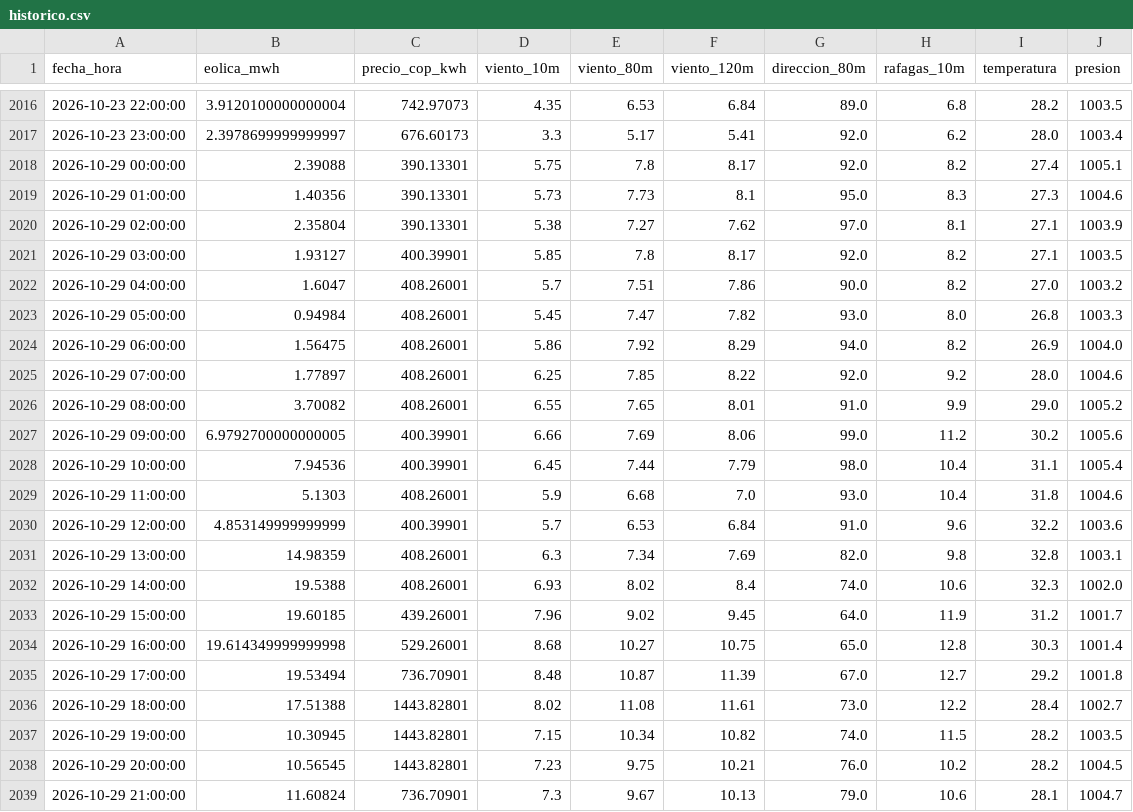
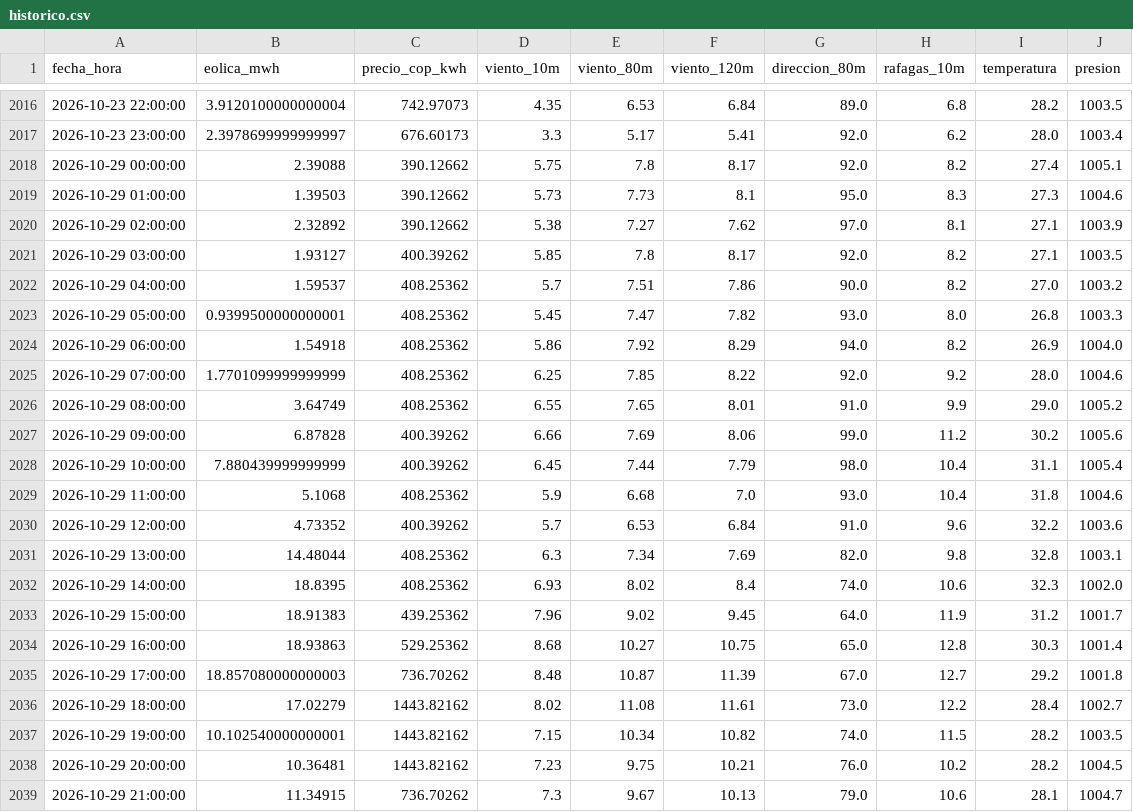
Before and after one commit to JuanCAndes27/liga-eolica-xm, a CSV file: datos/historico.csv, drawn as a sheet; only a part is shown, gaps mark what is left out; the diff covers the shown part only.

```diff
--- a/datos/historico.csv
+++ b/datos/historico.csv
@@ -2017,23 +2017,23 @@ fecha_hora,eolica_mwh,precio_cop_kwh,viento_10m,viento_80m,viento_120m,direccion
 2026-10-23 23:00:00,2.3978699999999997,676.60173,3.3,5.17,5.41,92.0,6.2,28.0,1003.4
-2026-10-29 00:00:00,2.39088,390.13301,5.75,7.8,8.17,92.0,8.2,27.4,1005.1
-2026-10-29 01:00:00,1.40356,390.13301,5.73,7.73,8.1,95.0,8.3,27.3,1004.6
-2026-10-29 02:00:00,2.35804,390.13301,5.38,7.27,7.62,97.0,8.1,27.1,1003.9
-2026-10-29 03:00:00,1.93127,400.39901,5.85,7.8,8.17,92.0,8.2,27.1,1003.5
-2026-10-29 04:00:00,1.6047,408.26001,5.7,7.51,7.86,90.0,8.2,27.0,1003.2
-2026-10-29 05:00:00,0.94984,408.26001,5.45,7.47,7.82,93.0,8.0,26.8,1003.3
-2026-10-29 06:00:00,1.56475,408.26001,5.86,7.92,8.29,94.0,8.2,26.9,1004.0
-2026-10-29 07:00:00,1.77897,408.26001,6.25,7.85,8.22,92.0,9.2,28.0,1004.6
-2026-10-29 08:00:00,3.70082,408.26001,6.55,7.65,8.01,91.0,9.9,29.0,1005.2
-2026-10-29 09:00:00,6.9792700000000005,400.39901,6.66,7.69,8.06,99.0,11.2,30.2,1005.6
-2026-10-29 10:00:00,7.94536,400.39901,6.45,7.44,7.79,98.0,10.4,31.1,1005.4
-2026-10-29 11:00:00,5.1303,408.26001,5.9,6.68,7.0,93.0,10.4,31.8,1004.6
-2026-10-29 12:00:00,4.853149999999999,400.39901,5.7,6.53,6.84,91.0,9.6,32.2,1003.6
-2026-10-29 13:00:00,14.98359,408.26001,6.3,7.34,7.69,82.0,9.8,32.8,1003.1
-2026-10-29 14:00:00,19.5388,408.26001,6.93,8.02,8.4,74.0,10.6,32.3,1002.0
-2026-10-29 15:00:00,19.60185,439.26001,7.96,9.02,9.45,64.0,11.9,31.2,1001.7
-2026-10-29 16:00:00,19.614349999999998,529.26001,8.68,10.27,10.75,65.0,12.8,30.3,1001.4
-2026-10-29 17:00:00,19.53494,736.70901,8.48,10.87,11.39,67.0,12.7,29.2,1001.8
-2026-10-29 18:00:00,17.51388,1443.82801,8.02,11.08,11.61,73.0,12.2,28.4,1002.7
-2026-10-29 19:00:00,10.30945,1443.82801,7.15,10.34,10.82,74.0,11.5,28.2,1003.5
-2026-10-29 20:00:00,10.56545,1443.82801,7.23,9.75,10.21,76.0,10.2,28.2,1004.5
-2026-10-29 21:00:00,11.60824,736.70901,7.3,9.67,10.13,79.0,10.6,28.1,1004.7
+2026-10-29 00:00:00,2.39088,390.12662,5.75,7.8,8.17,92.0,8.2,27.4,1005.1
+2026-10-29 01:00:00,1.39503,390.12662,5.73,7.73,8.1,95.0,8.3,27.3,1004.6
+2026-10-29 02:00:00,2.32892,390.12662,5.38,7.27,7.62,97.0,8.1,27.1,1003.9
+2026-10-29 03:00:00,1.93127,400.39262,5.85,7.8,8.17,92.0,8.2,27.1,1003.5
+2026-10-29 04:00:00,1.59537,408.25362,5.7,7.51,7.86,90.0,8.2,27.0,1003.2
+2026-10-29 05:00:00,0.9399500000000001,408.25362,5.45,7.47,7.82,93.0,8.0,26.8,1003.3
+2026-10-29 06:00:00,1.54918,408.25362,5.86,7.92,8.29,94.0,8.2,26.9,1004.0
+2026-10-29 07:00:00,1.7701099999999999,408.25362,6.25,7.85,8.22,92.0,9.2,28.0,1004.6
+2026-10-29 08:00:00,3.64749,408.25362,6.55,7.65,8.01,91.0,9.9,29.0,1005.2
+2026-10-29 09:00:00,6.87828,400.39262,6.66,7.69,8.06,99.0,11.2,30.2,1005.6
+2026-10-29 10:00:00,7.880439999999999,400.39262,6.45,7.44,7.79,98.0,10.4,31.1,1005.4
+2026-10-29 11:00:00,5.1068,408.25362,5.9,6.68,7.0,93.0,10.4,31.8,1004.6
+2026-10-29 12:00:00,4.73352,400.39262,5.7,6.53,6.84,91.0,9.6,32.2,1003.6
+2026-10-29 13:00:00,14.48044,408.25362,6.3,7.34,7.69,82.0,9.8,32.8,1003.1
+2026-10-29 14:00:00,18.8395,408.25362,6.93,8.02,8.4,74.0,10.6,32.3,1002.0
+2026-10-29 15:00:00,18.91383,439.25362,7.96,9.02,9.45,64.0,11.9,31.2,1001.7
+2026-10-29 16:00:00,18.93863,529.25362,8.68,10.27,10.75,65.0,12.8,30.3,1001.4
+2026-10-29 17:00:00,18.857080000000003,736.70262,8.48,10.87,11.39,67.0,12.7,29.2,1001.8
+2026-10-29 18:00:00,17.02279,1443.82162,8.02,11.08,11.61,73.0,12.2,28.4,1002.7
+2026-10-29 19:00:00,10.102540000000001,1443.82162,7.15,10.34,10.82,74.0,11.5,28.2,1003.5
+2026-10-29 20:00:00,10.36481,1443.82162,7.23,9.75,10.21,76.0,10.2,28.2,1004.5
+2026-10-29 21:00:00,11.34915,736.70262,7.3,9.67,10.13,79.0,10.6,28.1,1004.7
```
Also changed, not shown: 61 edited cells elsewhere in this file, datos/clima.csv, 3 other files.
